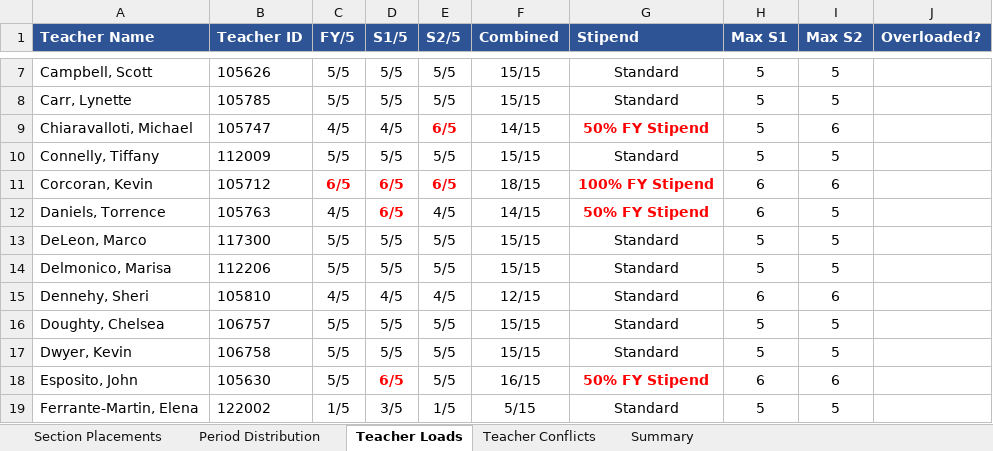
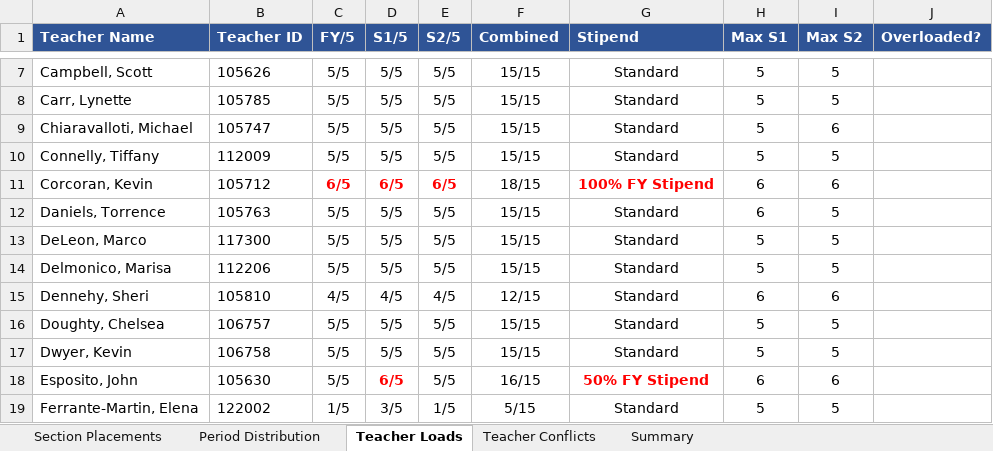
Before and after one commit to jciofalopowerllc-stack/sat-course, an Excel workbook: Job1_Section_Placements_2026_27.xlsx, sheet Teacher Loads, drawn as a sheet; only a part is shown, gaps mark what is left out; values as stored, in another font and other column widths than the file's, no borders; the diff names each change by its address in the sheet, - before the commit and + after, or states it on an @@ line.

```diff
--- a/Job1_Section_Placements_2026_27.xlsx (sheet Teacher Loads)
+++ b/Job1_Section_Placements_2026_27.xlsx (sheet Teacher Loads)
-C9 (FY/5): 4/5
+C9 (FY/5): 5/5
-D9 (S1/5): 4/5
+D9 (S1/5): 5/5
-E9 (S2/5): 6/5
+E9 (S2/5): 5/5
@@ E9 bold: on → off, text colour: #FF0000 → black @@
-F9 (Combined): 14/15
+F9 (Combined): 15/15
-G9 (Stipend): 50% FY Stipend
+G9 (Stipend): Standard
@@ G9 bold: on → off, text colour: #FF0000 → black @@
-C12 (FY/5): 4/5
+C12 (FY/5): 5/5
-D12 (S1/5): 6/5
+D12 (S1/5): 5/5
@@ D12 bold: on → off, text colour: #FF0000 → black @@
-E12 (S2/5): 4/5
+E12 (S2/5): 5/5
-F12 (Combined): 14/15
+F12 (Combined): 15/15
-G12 (Stipend): 50% FY Stipend
+G12 (Stipend): Standard
@@ G12 bold: on → off, text colour: #FF0000 → black @@
```
Also changed, not shown: sheet Section Placements, sheet Period Distribution, sheet Summary, Preflight_Validation_Report.xlsx, 1 other file.
